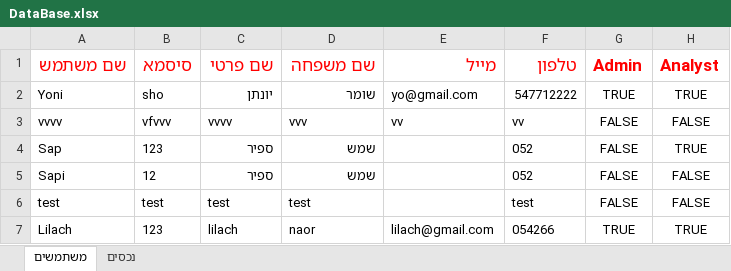
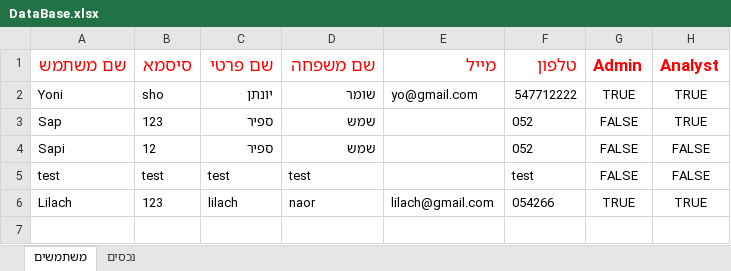
Before and after one commit to yonisho52/ALYS-JavaSwing, an Excel workbook: DataBase.xlsx, sheet משתמשים, drawn as a sheet; values as stored, in another font and other column widths than the file's, no borders; the diff names each change by its address in the sheet, - before the commit and + after, or states it on an @@ line.

```diff
--- a/DataBase.xlsx (sheet משתמשים)
+++ b/DataBase.xlsx (sheet משתמשים)
-row 3: vvvv | vfvvv | vvvv | vvv | vv | vv | FALSE | FALSE
```
Also changed, not shown: sheet נכסים, 3 other files.
